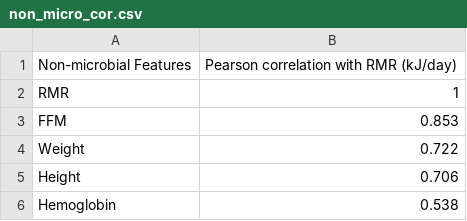
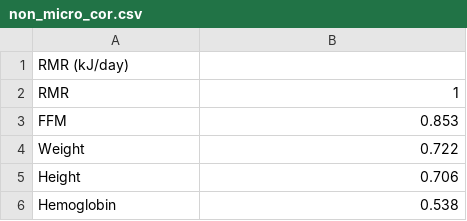
Before and after one commit to daisybio/RMR_prediction, a CSV file: non_micro_cor.csv, drawn as a sheet; only a part is shown.

```diff
--- a/non_micro_cor.csv
+++ b/non_micro_cor.csv
@@ -1,2 +1,2 @@
-Non-microbial Features, Pearson correlation with RMR (kJ/day)
+RMR (kJ/day)
 RMR,1
```
Also changed, not shown: micro_cor.csv, 4 other files.
